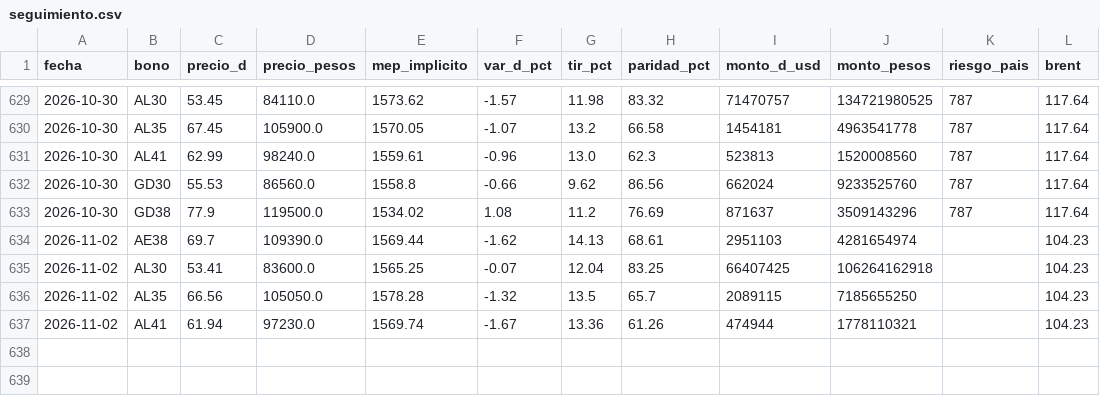
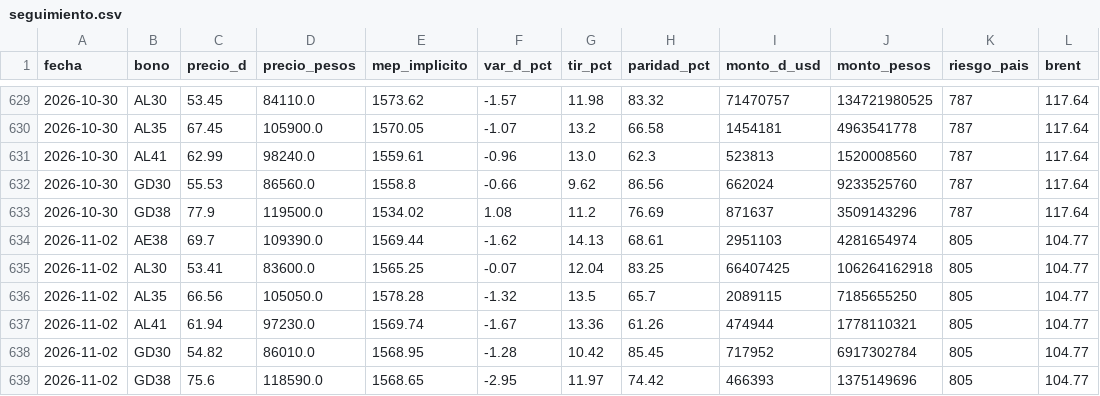
Before and after one commit to Dcostanzo30/ppi-lector, a CSV file: estudios/bonos/seguimiento.csv, drawn as a sheet; only a part is shown, gaps mark what is left out.

Commit message:
Seguimiento bonos 2026-11-03

```diff
--- a/estudios/bonos/seguimiento.csv
+++ b/estudios/bonos/seguimiento.csv
@@ -633,5 +633,7 @@ fecha,bono,precio_d,precio_pesos,mep_implicito,var_d_pct,tir_pct,paridad_pct,mon
 2026-10-30,GD38,77.9,119500.0,1534.02,1.08,11.2,76.69,871637,3509143296,787,117.64
-2026-11-02,AE38,69.7,109390.0,1569.44,-1.62,14.13,68.61,2951103,4281654974,,104.23
-2026-11-02,AL30,53.41,83600.0,1565.25,-0.07,12.04,83.25,66407425,106264162918,,104.23
-2026-11-02,AL35,66.56,105050.0,1578.28,-1.32,13.5,65.7,2089115,7185655250,,104.23
-2026-11-02,AL41,61.94,97230.0,1569.74,-1.67,13.36,61.26,474944,1778110321,,104.23
+2026-11-02,AE38,69.7,109390.0,1569.44,-1.62,14.13,68.61,2951103,4281654974,805,104.77
+2026-11-02,AL30,53.41,83600.0,1565.25,-0.07,12.04,83.25,66407425,106264162918,805,104.77
+2026-11-02,AL35,66.56,105050.0,1578.28,-1.32,13.5,65.7,2089115,7185655250,805,104.77
+2026-11-02,AL41,61.94,97230.0,1569.74,-1.67,13.36,61.26,474944,1778110321,805,104.77
+2026-11-02,GD30,54.82,86010.0,1568.95,-1.28,10.42,85.45,717952,6917302784,805,104.77
+2026-11-02,GD38,75.6,118590.0,1568.65,-2.95,11.97,74.42,466393,1375149696,805,104.77
```
Also changed, not shown: 1 other file.
